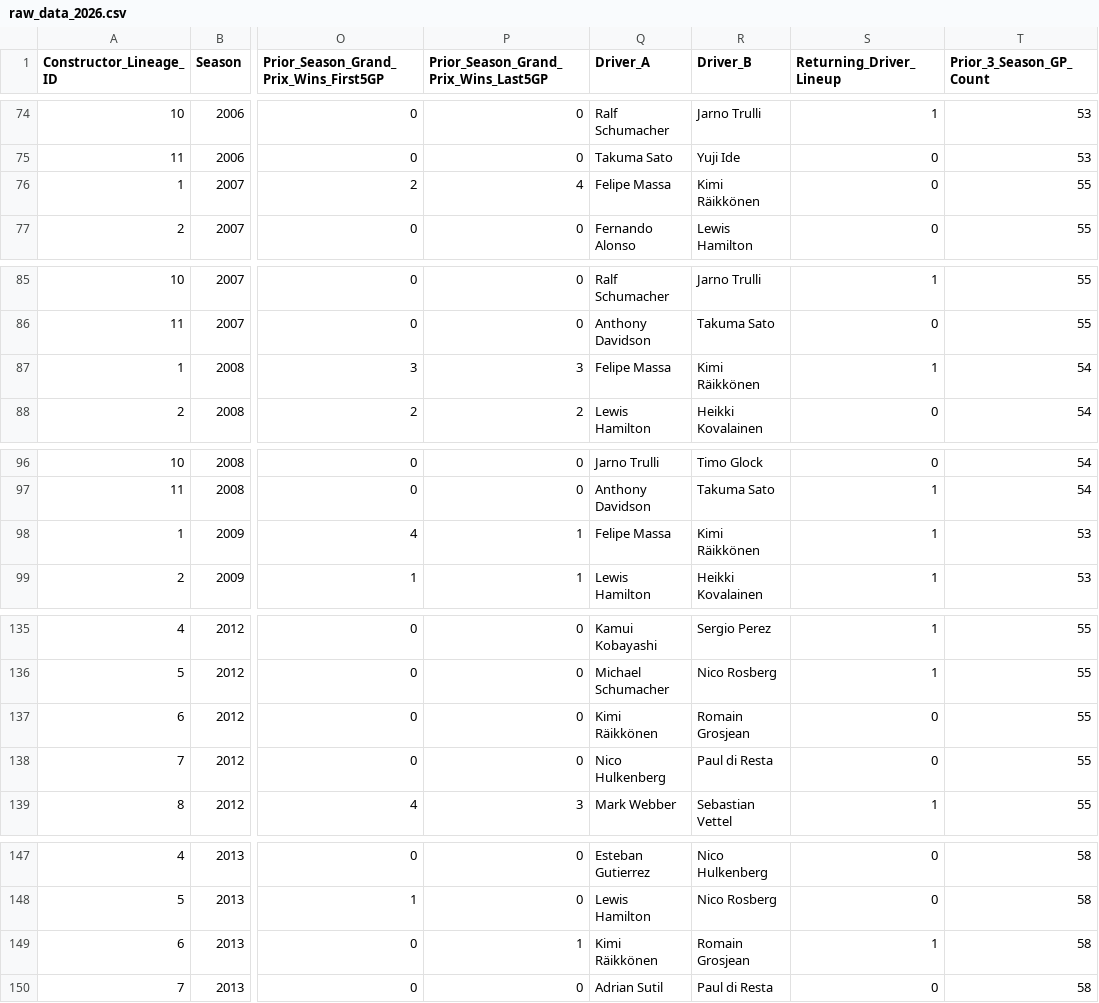
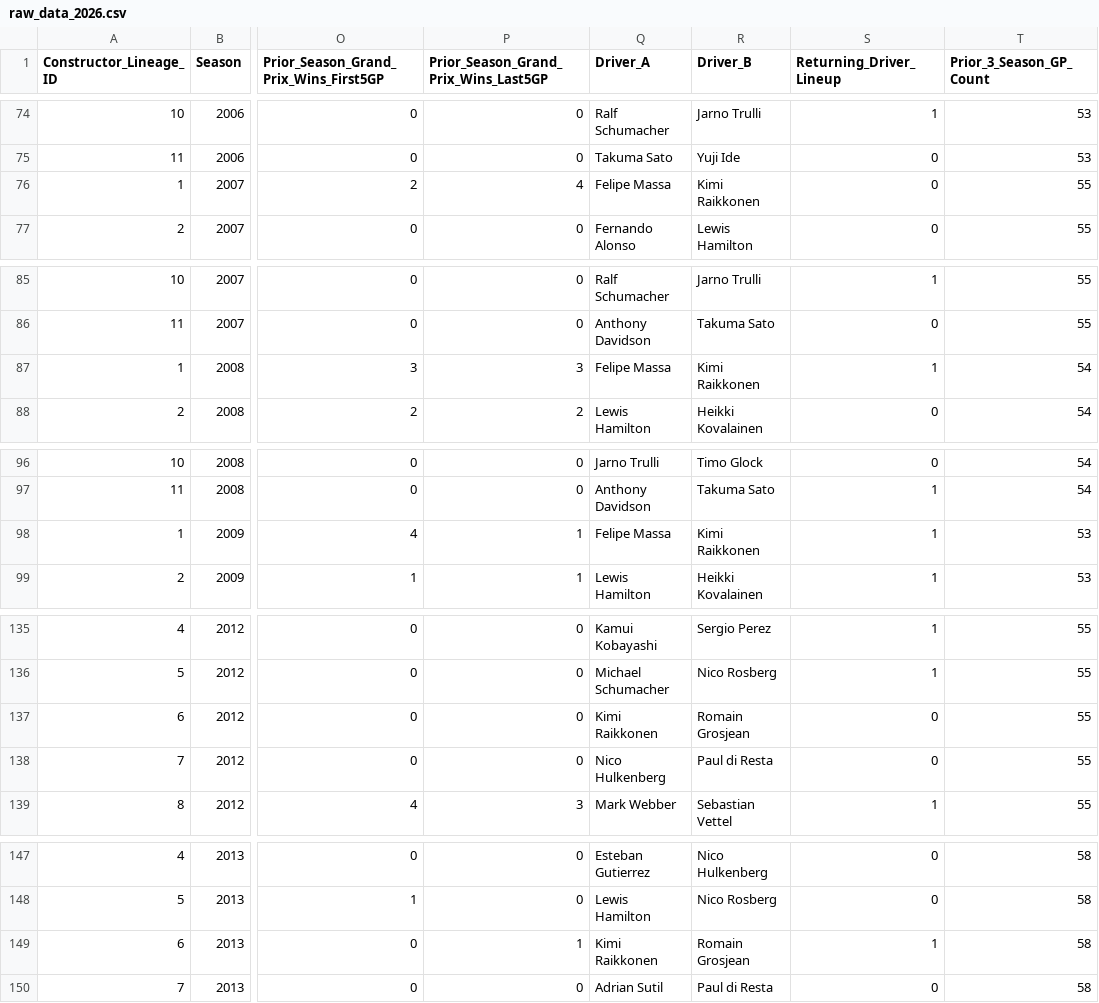
Before and after one commit to owen-simon/Formula-1-Constructor-Repository, a CSV file: Data_Files/raw_data_2026.csv, drawn as a sheet; only a part is shown, gaps mark what is left out; the diff covers the shown part only; the diff names each change by its address in the sheet, - before the commit and + after, or states it on an @@ line.

Commit message:
driver names match supplementary data

```diff
--- a/Data_Files/raw_data_2026.csv
+++ b/Data_Files/raw_data_2026.csv
-R76 (Driver_B): Kimi Räikkönen
+R76 (Driver_B): Kimi Raikkonen
-R87 (Driver_B): Kimi Räikkönen
+R87 (Driver_B): Kimi Raikkonen
-R98 (Driver_B): Kimi Räikkönen
+R98 (Driver_B): Kimi Raikkonen
-Q137 (Driver_A): Kimi Räikkönen
+Q137 (Driver_A): Kimi Raikkonen
-Q149 (Driver_A): Kimi Räikkönen
+Q149 (Driver_A): Kimi Raikkonen
```
Also changed, not shown: 79 edited cells elsewhere in this file, Data_Files/laps_completed.csv, 1 other file.
